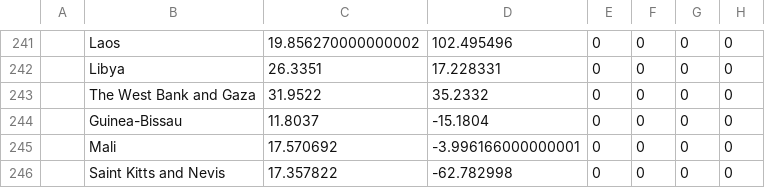
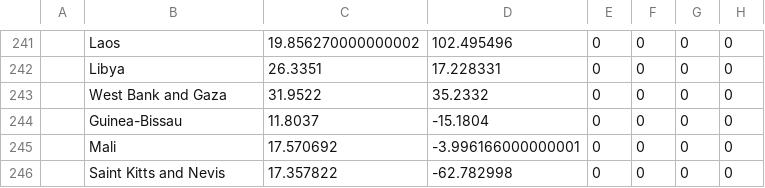
Before and after one commit to matsim-vsp/COVID-19, a CSV file: csse_covid_19_data/csse_covid_19_time_series/time_series_covid19_confirmed_global.csv, drawn as a sheet; only a part is shown, gaps mark what is left out; the diff names each change by its address in the sheet, - before the commit and + after, or states it on an @@ line.

Commit message:
Update time_series_covid19_confirmed_global.csv

```diff
--- a/csse_covid_19_data/csse_covid_19_time_series/time_series_covid19_confirmed_global.csv
+++ b/csse_covid_19_data/csse_covid_19_time_series/time_series_covid19_confirmed_global.csv
-B243: The West Bank and Gaza
+B243: West Bank and Gaza
```
